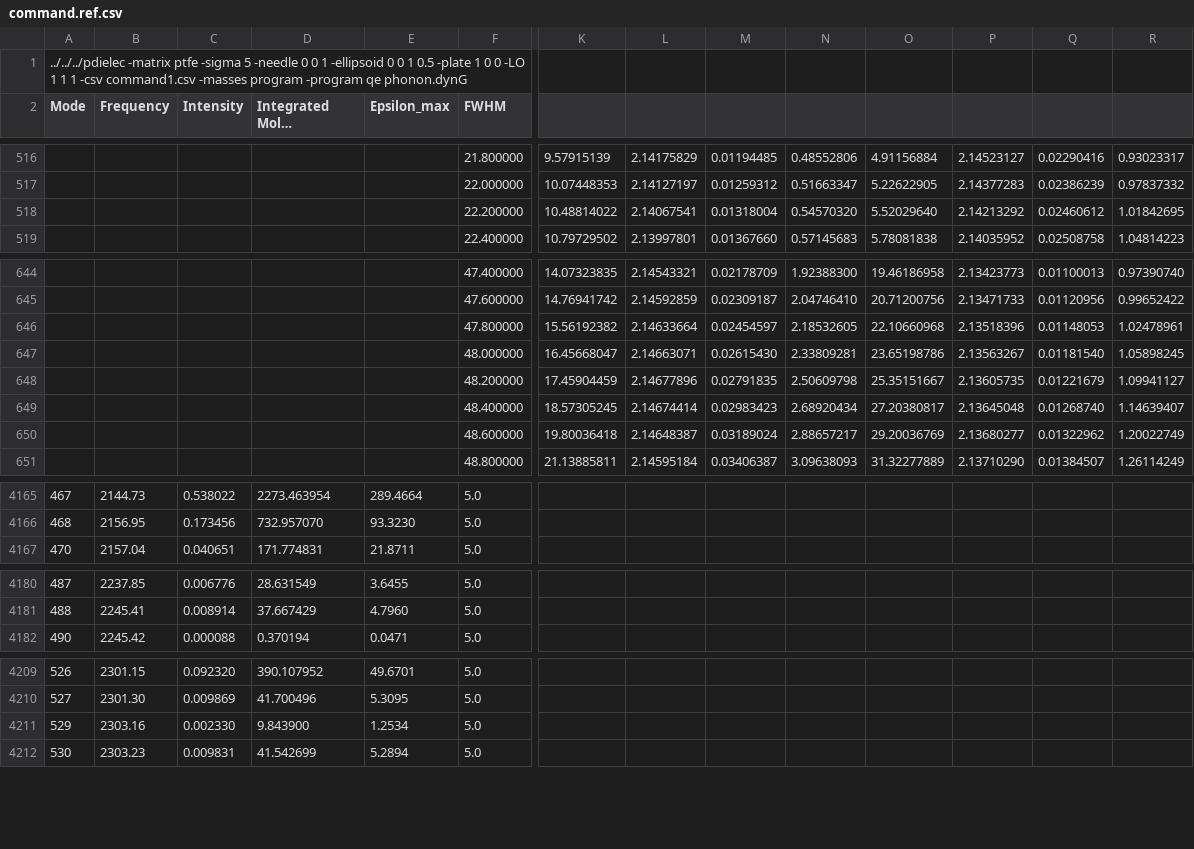
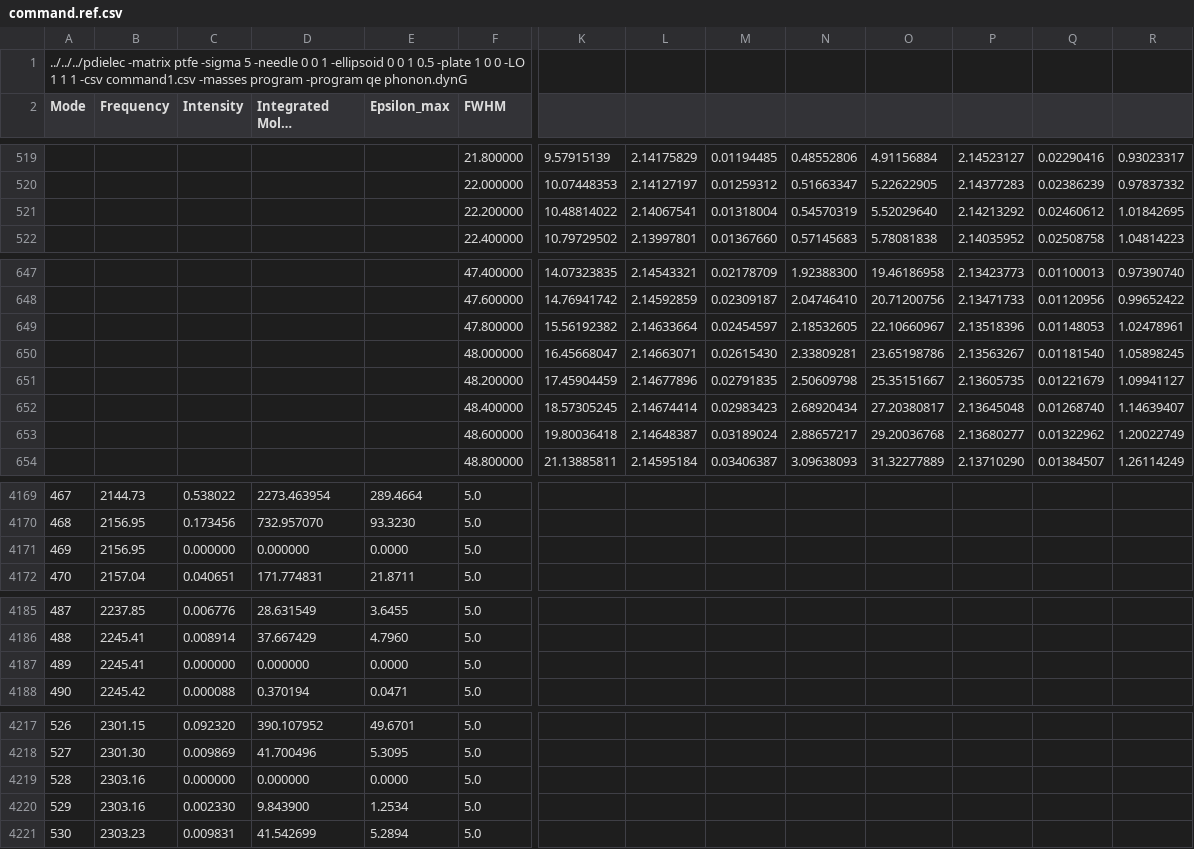
Before and after one commit to JohnKendrick/PDielec, a CSV file: Examples/QE/Cocaine/command.ref.csv, drawn as a sheet; only a part is shown, gaps mark what is left out; long unchanged cells end in …; addresses are those after the commit; rows hold the shown columns only; the diff covers the shown part only; the diff names each change by its address in the sheet, - before the commit and + after, or states it on an @@ line.

```diff
--- a/Examples/QE/Cocaine/command.ref.csv
+++ b/Examples/QE/Cocaine/command.ref.csv
-N521: 0.54570320
+N521: 0.54570319
-O649: 22.10660968
+O649: 22.10660967
-O653: 29.20036769
+O653: 29.20036768
+row 4171: 469 | 2156.95 | 0.000000 | 0.000000 | 0.0000 | 5.0
+row 4187: 489 | 2245.41 | 0.000000 | 0.000000 | 0.0000 | 5.0
+row 4219: 528 | 2303.16 | 0.000000 | 0.000000 | 0.0000 | 5.0
```
Also changed, not shown: 6 added rows and 12 edited cells elsewhere in this file, Examples/Castep/preader/command.ref.csv, Examples/Crystal/preader/command.ref.csv, 50 other files.
